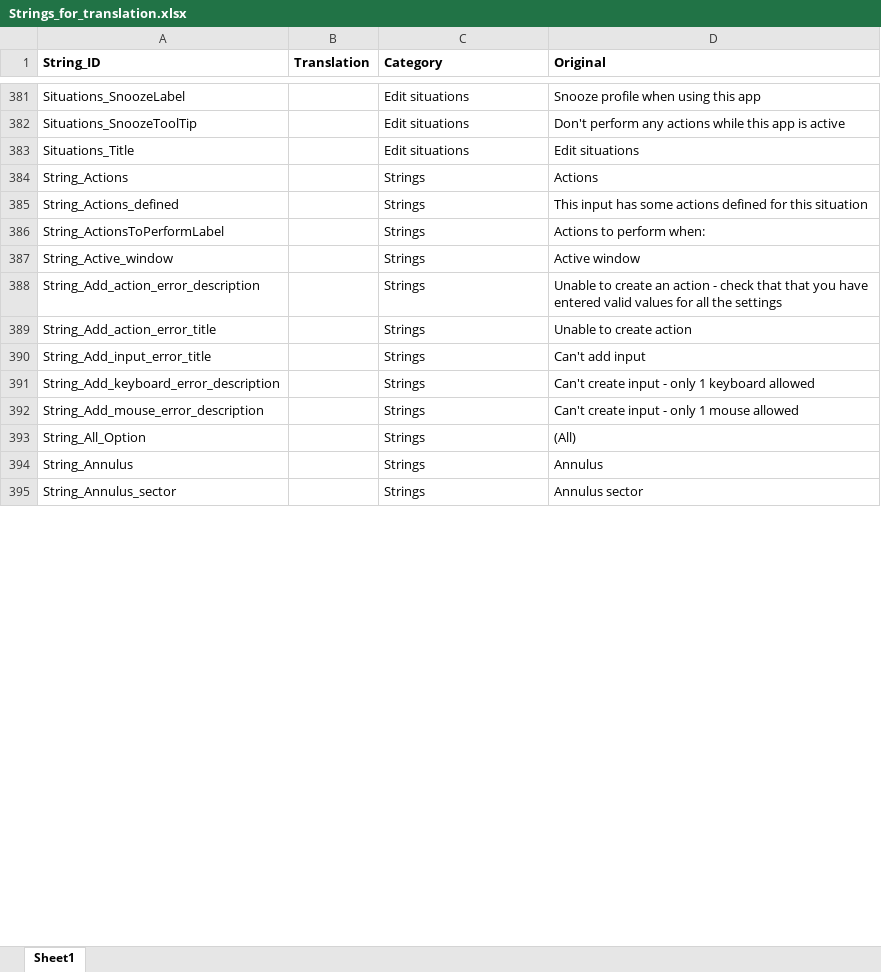
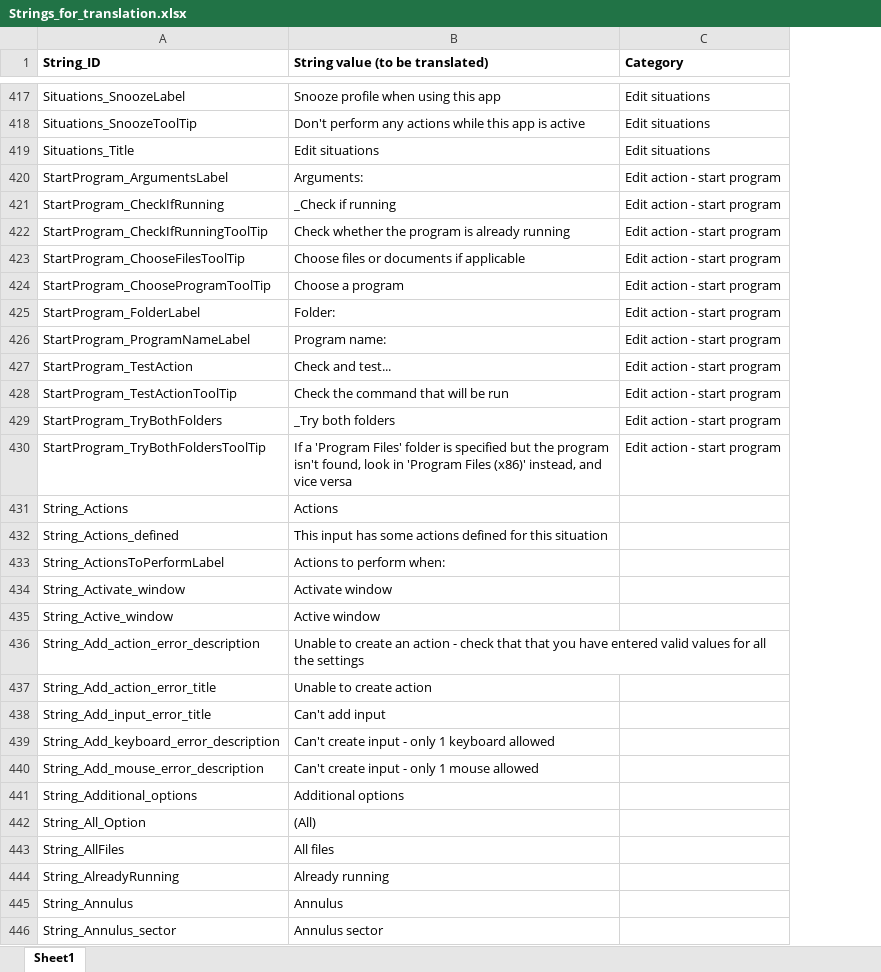
Before and after one commit to Tim-Brogden/AltController, an Excel workbook: AltController/Translation/Strings_for_translation.xlsx, sheet Sheet1, drawn as a sheet; only a part is shown, gaps mark what is left out; values as stored, in another font and other column widths than the file's, no borders; removed rows and columns are numbered as before the commit, all else as after; the diff covers the shown part only; the diff names each change by its address in the sheet, - before the commit and + after, or states it on an @@ line.

```diff
--- a/AltController/Translation/Strings_for_translation.xlsx (sheet Sheet1)
+++ b/AltController/Translation/Strings_for_translation.xlsx (sheet Sheet1)
-column B (Translation), empty
+column B (String value (to be translated)), rows 417-419: Snooze profile when using this app | Don't perform any actions while this app is active | Edit situations; rows 431-433: Actions | This input has some actions defined for this situation | Actions to perform when:; rows 435-440: Active window | Unable to create an action - check that that you have entered valid values for all the settings | Unable to create action | Can't add input | Can't create input - only 1 keyboard allowed | Can't create input - only 1 mouse allowed; row 442: (All); rows 445-446: Annulus | Annulus sector
-column D (Original), rows 381-395: Snooze profile when using this app | Don't perform any actions while this app is active | Edit situations | Actions | This input has some actions defined for this situation | Actions to perform when: | Active window | Unable to create an action - check that that you have entered valid values for all the settings | Unable to create action | Can't add input | Can't create input - only 1 keyboard allowed | Can't create input - only 1 mouse allowed | (All) | Annulus | Annulus sector
+row 420: StartProgram_ArgumentsLabel | Arguments: | Edit action - start program
+row 421: StartProgram_CheckIfRunning | _Check if running | Edit action - start program
+row 422: StartProgram_CheckIfRunningToolTip | Check whether the program is already running | Edit action - start program
+row 423: StartProgram_ChooseFilesToolTip | Choose files or documents if applicable | Edit action - start program
+row 424: StartProgram_ChooseProgramToolTip | Choose a program | Edit action - start program
+row 425: StartProgram_FolderLabel | Folder: | Edit action - start program
+row 426: StartProgram_ProgramNameLabel | Program name: | Edit action - start program
+row 427: StartProgram_TestAction | Check and test... | Edit action - start program
+row 428: StartProgram_TestActionToolTip | Check the command that will be run | Edit action - start program
+row 429: StartProgram_TryBothFolders | _Try both folders | Edit action - start program
+row 430: StartProgram_TryBothFoldersToolTip | If a 'Program Files' folder is specified but the program isn't found, look in 'Program Files (x86)' instead, and vice versa | Edit action - start program
-C431:C433 (Category): Strings
+C431:C433 (Category): (empty)
+row 434: String_Activate_window | Activate window
-C435:C440 (Category): Strings
+C435:C440 (Category): (empty)
+row 441: String_Additional_options | Additional options
-C442 (Category): Strings
+C442 (Category): (empty)
+row 443: String_AllFiles | All files
+row 444: String_AlreadyRunning | Already running
-C445:C446 (Category): Strings
+C445:C446 (Category): (empty)
```
Also changed, not shown: 82 added rows, 9 removed rows, 3 moved rows and 288 edited cells elsewhere in this sheet, AltController/Translation/Translation_de-DE.xlsx, AltController/Translation/Translation_en-US.xlsx, 37 other files.
